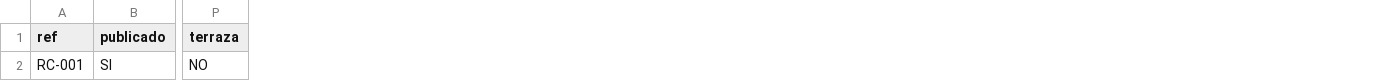
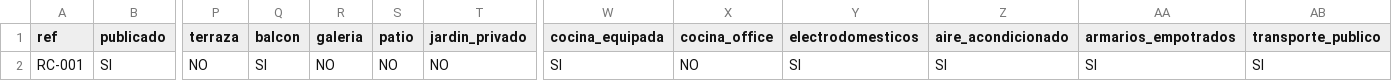
Before and after one commit to marianamazza2/casasgroup, a CSV file: plantilla-inmuebles.csv, drawn as a sheet; only a part is shown, gaps mark what is left out; the diff names each change by its address in the sheet, - before the commit and + after, or states it on an @@ line.

```diff
--- a/plantilla-inmuebles.csv
+++ b/plantilla-inmuebles.csv
+column Q (balcon), row 2: SI
+column R (galeria), row 2: NO
+column S (patio), row 2: NO
+column T (jardin_privado), row 2: NO
+column W (cocina_equipada), row 2: SI
+column X (cocina_office), row 2: NO
+column Y (electrodomesticos), row 2: SI
+column Z (aire_acondicionado), row 2: SI
+column AA (armarios_empotrados), row 2: SI
+column AB (transporte_publico), row 2: SI
```
Also changed, not shown: 5 other files.
